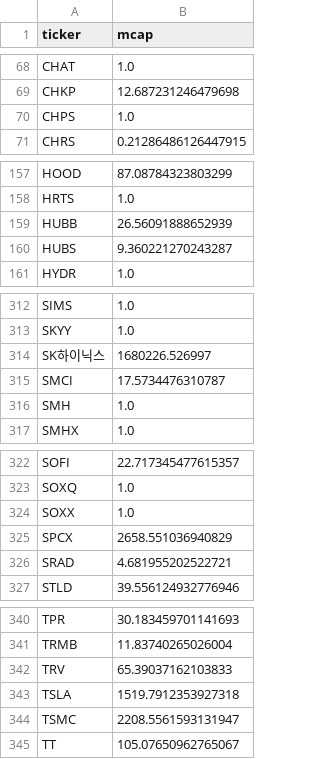
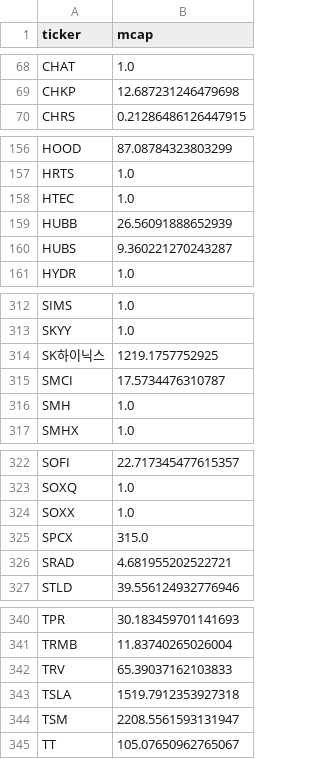
Before and after one commit to uijung71/usthema-map, a CSV file: data/mcap_latest.csv, drawn as a sheet; only a part is shown, gaps mark what is left out; the diff covers the shown part only.

```diff
--- a/data/mcap_latest.csv
+++ b/data/mcap_latest.csv
@@ -69,3 +69,2 @@ CHAT,1.0
 CHKP,12.687231246479698
-CHPS,1.0
 CHRS,0.21286486126447915
@@ -158,2 +157,3 @@ HOOD,87.08784323803299
 HRTS,1.0
+HTEC,1.0
 HUBB,26.56091888652939
@@ -313,3 +313,3 @@ SIMS,1.0
 SKYY,1.0
-SK하이닉스,1680226.526997
+SK하이닉스,1219.1757752925
 SMCI,17.5734476310787
@@ -324,3 +324,3 @@ SOXQ,1.0
 SOXX,1.0
-SPCX,2658.551036940829
+SPCX,315.0
 SRAD,4.681955202522721
@@ -343,3 +343,3 @@ TRV,65.39037162103833
 TSLA,1519.7912353927318
-TSMC,2208.5561593131947
+TSM,2208.5561593131947
 TT,105.07650962765067
```
Also changed, not shown: 1 edited cell elsewhere in this file, 1 other file.
